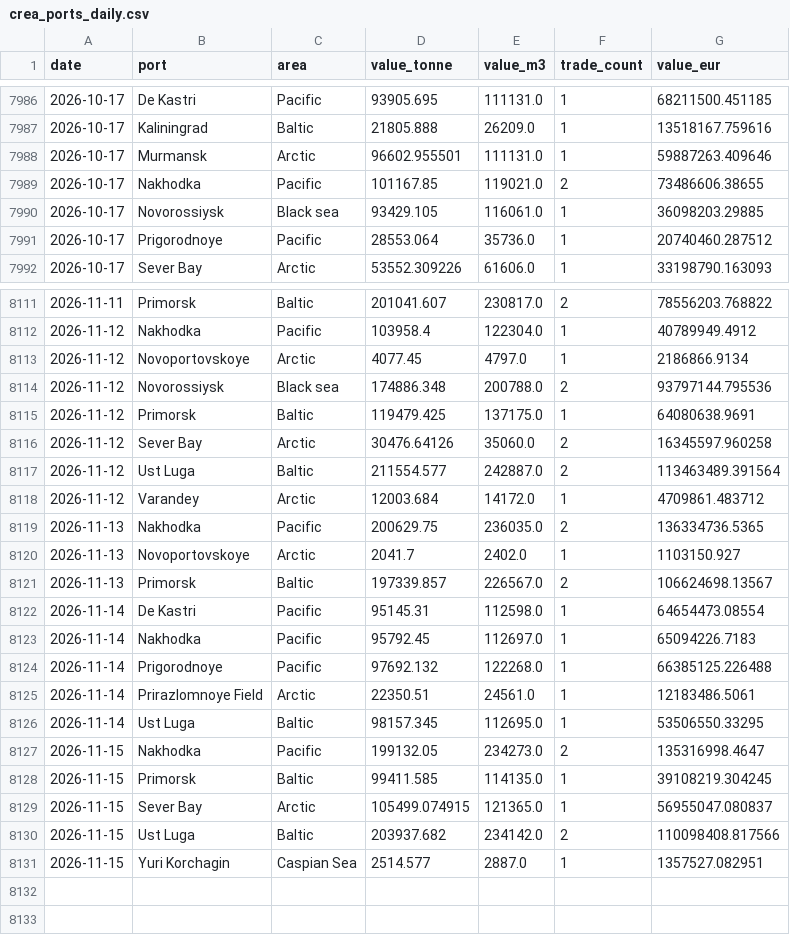
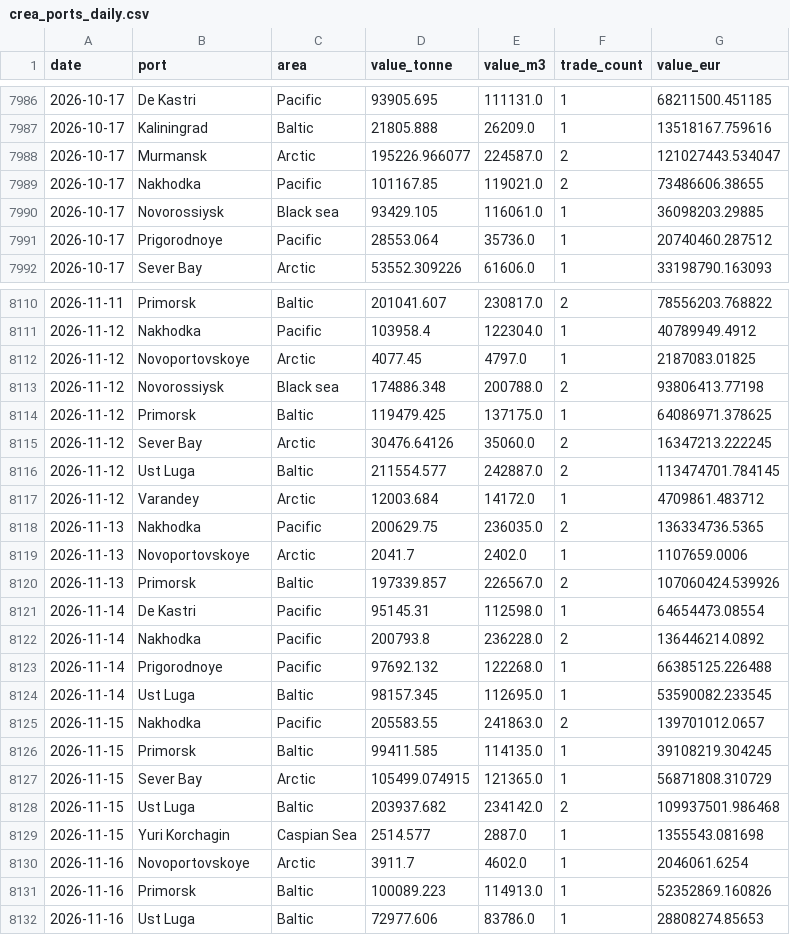
Before and after one commit to lorenzo-pasteris/Analisi-Russia-Ucraina, a CSV file: data/crea_ports_daily.csv, drawn as a sheet; only a part is shown, gaps mark what is left out; the diff covers the shown part only.

```diff
--- a/data/crea_ports_daily.csv
+++ b/data/crea_ports_daily.csv
@@ -7987,3 +7987,3 @@ date,port,area,value_tonne,value_m3,trade_count,value_eur
 2026-10-17,Kaliningrad,Baltic,21805.888,26209.0,1,13518167.759616
-2026-10-17,Murmansk,Arctic,96602.955501,111131.0,1,59887263.409646
+2026-10-17,Murmansk,Arctic,195226.966077,224587.0,2,121027443.534047
 2026-10-17,Nakhodka,Pacific,101167.85,119021.0,2,73486606.38655
@@ -8112,20 +8111,22 @@ date,port,area,value_tonne,value_m3,trade_count,value_eur
 2026-11-12,Nakhodka,Pacific,103958.4,122304.0,1,40789949.4912
-2026-11-12,Novoportovskoye,Arctic,4077.45,4797.0,1,2186866.9134
-2026-11-12,Novorossiysk,Black sea,174886.348,200788.0,2,93797144.795536
-2026-11-12,Primorsk,Baltic,119479.425,137175.0,1,64080638.9691
-2026-11-12,Sever Bay,Arctic,30476.64126,35060.0,2,16345597.960258
-2026-11-12,Ust Luga,Baltic,211554.577,242887.0,2,113463489.391564
+2026-11-12,Novoportovskoye,Arctic,4077.45,4797.0,1,2187083.01825
+2026-11-12,Novorossiysk,Black sea,174886.348,200788.0,2,93806413.77198
+2026-11-12,Primorsk,Baltic,119479.425,137175.0,1,64086971.378625
+2026-11-12,Sever Bay,Arctic,30476.64126,35060.0,2,16347213.222245
+2026-11-12,Ust Luga,Baltic,211554.577,242887.0,2,113474701.784145
 2026-11-12,Varandey,Arctic,12003.684,14172.0,1,4709861.483712
 2026-11-13,Nakhodka,Pacific,200629.75,236035.0,2,136334736.5365
-2026-11-13,Novoportovskoye,Arctic,2041.7,2402.0,1,1103150.927
-2026-11-13,Primorsk,Baltic,197339.857,226567.0,2,106624698.13567
+2026-11-13,Novoportovskoye,Arctic,2041.7,2402.0,1,1107659.0006
+2026-11-13,Primorsk,Baltic,197339.857,226567.0,2,107060424.539926
 2026-11-14,De Kastri,Pacific,95145.31,112598.0,1,64654473.08554
-2026-11-14,Nakhodka,Pacific,95792.45,112697.0,1,65094226.7183
+2026-11-14,Nakhodka,Pacific,200793.8,236228.0,2,136446214.0892
 2026-11-14,Prigorodnoye,Pacific,97692.132,122268.0,1,66385125.226488
-2026-11-14,Prirazlomnoye Field,Arctic,22350.51,24561.0,1,12183486.5061
-2026-11-14,Ust Luga,Baltic,98157.345,112695.0,1,53506550.33295
-2026-11-15,Nakhodka,Pacific,199132.05,234273.0,2,135316998.4647
+2026-11-14,Ust Luga,Baltic,98157.345,112695.0,1,53590082.233545
+2026-11-15,Nakhodka,Pacific,205583.55,241863.0,2,139701012.0657
 2026-11-15,Primorsk,Baltic,99411.585,114135.0,1,39108219.304245
-2026-11-15,Sever Bay,Arctic,105499.074915,121365.0,1,56955047.080837
-2026-11-15,Ust Luga,Baltic,203937.682,234142.0,2,110098408.817566
-2026-11-15,Yuri Korchagin,Caspian Sea,2514.577,2887.0,1,1357527.082951
+2026-11-15,Sever Bay,Arctic,105499.074915,121365.0,1,56871808.310729
+2026-11-15,Ust Luga,Baltic,203937.682,234142.0,2,109937501.986468
+2026-11-15,Yuri Korchagin,Caspian Sea,2514.577,2887.0,1,1355543.081698
+2026-11-16,Novoportovskoye,Arctic,3911.7,4602.0,1,2046061.6254
+2026-11-16,Primorsk,Baltic,100089.223,114913.0,1,52352869.160826
+2026-11-16,Ust Luga,Baltic,72977.606,83786.0,1,28808274.85653
```
Also changed, not shown: 1 removed row and 54 edited cells elsewhere in this file, data/crea_counter.csv, data/crea_monthly.csv.
